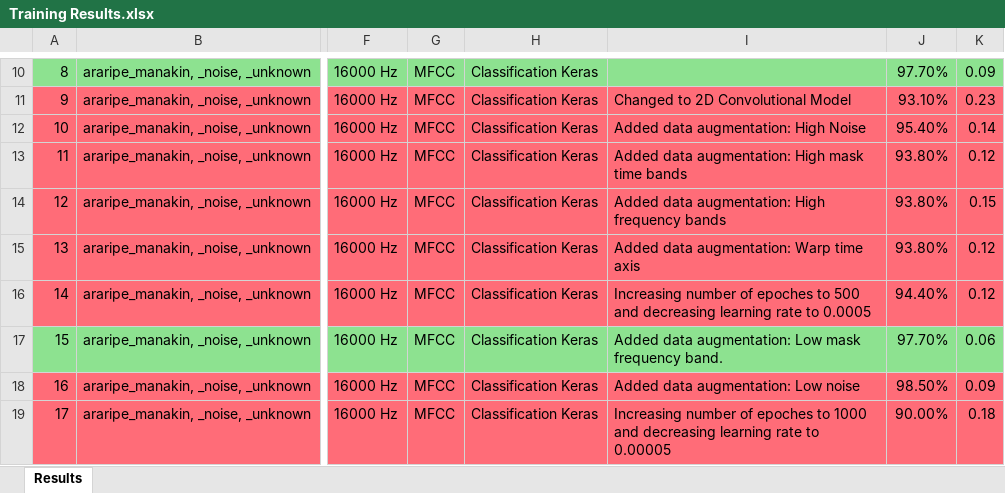
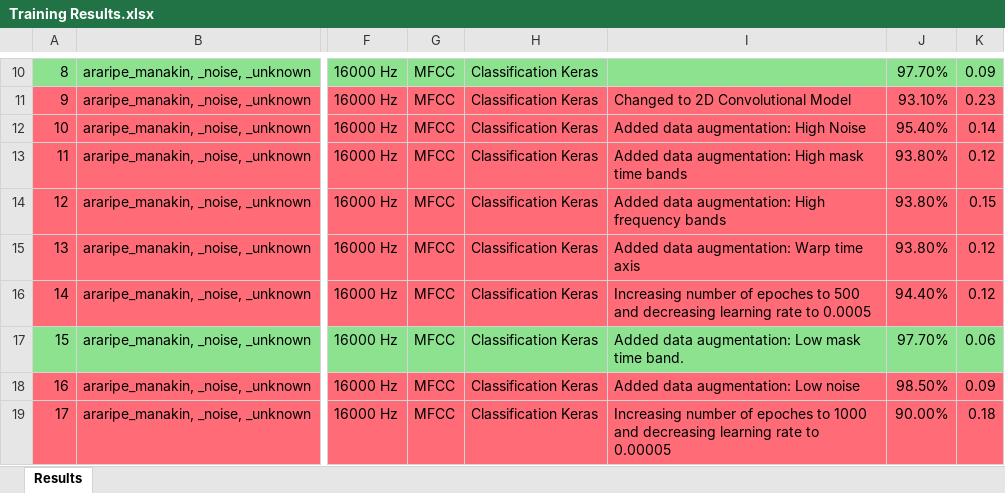
Before and after one commit to RuslanLevond/final-year-project, an Excel workbook: other/results/Training Results.xlsx, sheet Results, drawn as a sheet; only a part is shown, gaps mark what is left out; values as stored, in another font and other column widths than the file's, no borders; the diff names each change by its address in the sheet, - before the commit and + after, or states it on an @@ line.

```diff
--- a/other/results/Training Results.xlsx (sheet Results)
+++ b/other/results/Training Results.xlsx (sheet Results)
-I17: …Low mask frequency band.
+I17: …Low mask time band.
```
Also changed, not shown: 3 other files.
